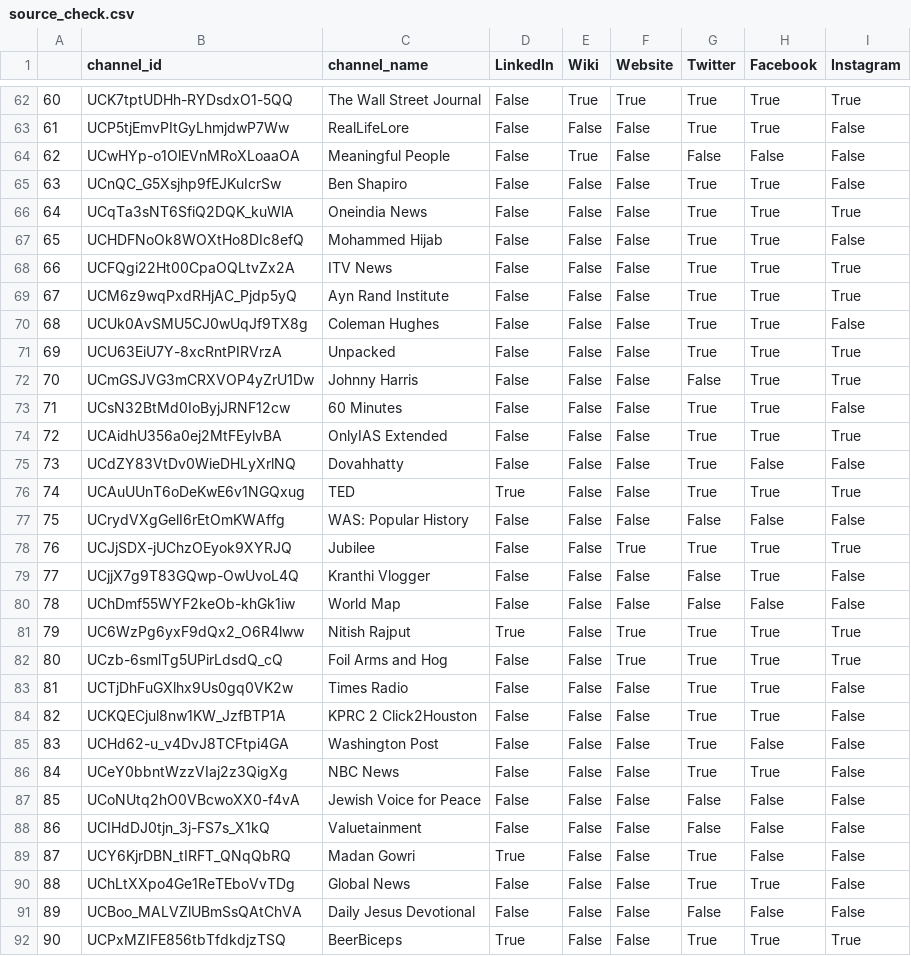
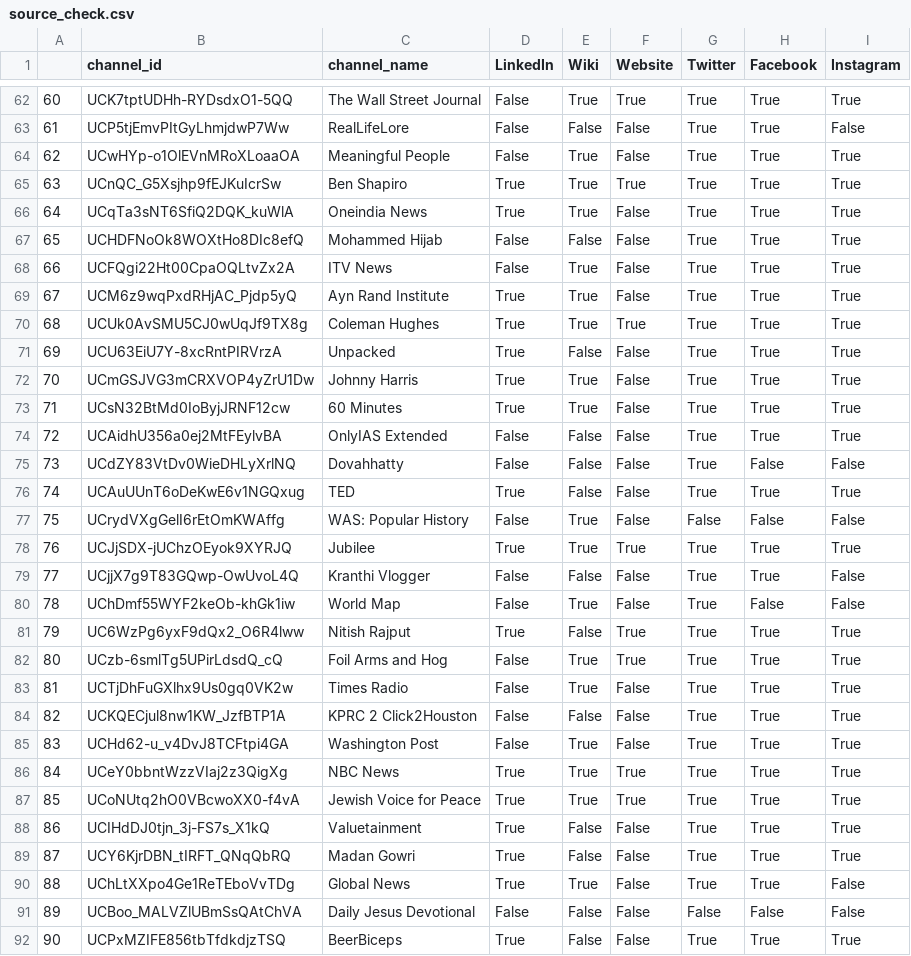
Before and after one commit to R3NZ3L/TruthfulSearch, a CSV file: datasets/israel-palestine_conflict_history/source_check.csv, drawn as a sheet; only a part is shown, gaps mark what is left out.

```diff
--- a/datasets/israel-palestine_conflict_history/source_check.csv
+++ b/datasets/israel-palestine_conflict_history/source_check.csv
@@ -63,12 +63,12 @@
 61,UCP5tjEmvPItGyLhmjdwP7Ww,RealLifeLore,False,False,False,True,True,False
-62,UCwHYp-o1OlEVnMRoXLoaaOA,Meaningful People,False,True,False,False,False,False
-63,UCnQC_G5Xsjhp9fEJKuIcrSw,Ben Shapiro,False,False,False,True,True,False
-64,UCqTa3sNT6SfiQ2DQK_kuWlA,Oneindia News,False,False,False,True,True,True
-65,UCHDFNoOk8WOXtHo8DIc8efQ,Mohammed Hijab,False,False,False,True,True,False
-66,UCFQgi22Ht00CpaOQLtvZx2A,ITV News,False,False,False,True,True,True
-67,UCM6z9wqPxdRHjAC_Pjdp5yQ,Ayn Rand Institute,False,False,False,True,True,True
-68,UCUk0AvSMU5CJ0wUqJf9TX8g,Coleman Hughes,False,False,False,True,True,False
-69,UCU63EiU7Y-8xcRntPIRVrzA,Unpacked,False,False,False,True,True,True
-70,UCmGSJVG3mCRXVOP4yZrU1Dw,Johnny Harris,False,False,False,False,True,True
-71,UCsN32BtMd0IoByjJRNF12cw,60 Minutes,False,False,False,True,True,False
+62,UCwHYp-o1OlEVnMRoXLoaaOA,Meaningful People,False,True,False,True,True,True
+63,UCnQC_G5Xsjhp9fEJKuIcrSw,Ben Shapiro,True,True,True,True,True,True
+64,UCqTa3sNT6SfiQ2DQK_kuWlA,Oneindia News,True,True,False,True,True,True
+65,UCHDFNoOk8WOXtHo8DIc8efQ,Mohammed Hijab,False,False,False,True,True,True
+66,UCFQgi22Ht00CpaOQLtvZx2A,ITV News,False,True,False,True,True,True
+67,UCM6z9wqPxdRHjAC_Pjdp5yQ,Ayn Rand Institute,True,True,False,True,True,True
+68,UCUk0AvSMU5CJ0wUqJf9TX8g,Coleman Hughes,True,True,True,True,True,True
+69,UCU63EiU7Y-8xcRntPIRVrzA,Unpacked,True,False,False,True,True,True
+70,UCmGSJVG3mCRXVOP4yZrU1Dw,Johnny Harris,True,True,False,True,True,True
+71,UCsN32BtMd0IoByjJRNF12cw,60 Minutes,True,True,False,True,True,True
 72,UCAidhU356a0ej2MtFEylvBA,OnlyIAS Extended,False,False,False,True,True,True
@@ -76,16 +76,16 @@
 74,UCAuUUnT6oDeKwE6v1NGQxug,TED,True,False,False,True,True,True
-75,UCrydVXgGelI6rEtOmKWAffg,WAS: Popular History,False,False,False,False,False,False
-76,UCJjSDX-jUChzOEyok9XYRJQ,Jubilee,False,False,True,True,True,True
-77,UCjjX7g9T83GQwp-OwUvoL4Q,Kranthi Vlogger,False,False,False,False,True,False
-78,UChDmf55WYF2keOb-khGk1iw,World Map,False,False,False,False,False,False
+75,UCrydVXgGelI6rEtOmKWAffg,WAS: Popular History,False,True,False,False,False,False
+76,UCJjSDX-jUChzOEyok9XYRJQ,Jubilee,True,True,True,True,True,True
+77,UCjjX7g9T83GQwp-OwUvoL4Q,Kranthi Vlogger,False,False,False,True,True,False
+78,UChDmf55WYF2keOb-khGk1iw,World Map,False,True,False,True,False,False
 79,UC6WzPg6yxF9dQx2_O6R4lww,Nitish Rajput,True,False,True,True,True,True
-80,UCzb-6smlTg5UPirLdsdQ_cQ,Foil Arms and Hog,False,False,True,True,True,True
-81,UCTjDhFuGXlhx9Us0gq0VK2w,Times Radio,False,False,False,True,True,False
-82,UCKQECjul8nw1KW_JzfBTP1A,KPRC 2 Click2Houston,False,False,False,True,True,False
-83,UCHd62-u_v4DvJ8TCFtpi4GA,Washington Post,False,False,False,True,False,False
-84,UCeY0bbntWzzVIaj2z3QigXg,NBC News,False,False,False,True,True,False
-85,UCoNUtq2hO0VBcwoXX0-f4vA,Jewish Voice for Peace,False,False,False,False,False,False
-86,UCIHdDJ0tjn_3j-FS7s_X1kQ,Valuetainment,False,False,False,False,False,False
-87,UCY6KjrDBN_tIRFT_QNqQbRQ,Madan Gowri,True,False,False,True,False,False
-88,UChLtXXpo4Ge1ReTEboVvTDg,Global News,False,False,False,True,True,False
+80,UCzb-6smlTg5UPirLdsdQ_cQ,Foil Arms and Hog,False,True,True,True,True,True
+81,UCTjDhFuGXlhx9Us0gq0VK2w,Times Radio,False,True,False,True,True,True
+82,UCKQECjul8nw1KW_JzfBTP1A,KPRC 2 Click2Houston,False,False,False,True,True,True
+83,UCHd62-u_v4DvJ8TCFtpi4GA,Washington Post,False,True,False,True,True,True
+84,UCeY0bbntWzzVIaj2z3QigXg,NBC News,True,True,True,True,True,True
+85,UCoNUtq2hO0VBcwoXX0-f4vA,Jewish Voice for Peace,True,True,True,True,True,True
+86,UCIHdDJ0tjn_3j-FS7s_X1kQ,Valuetainment,True,False,False,True,True,True
+87,UCY6KjrDBN_tIRFT_QNqQbRQ,Madan Gowri,True,False,False,True,True,True
+88,UChLtXXpo4Ge1ReTEboVvTDg,Global News,True,True,False,True,True,False
 89,UCBoo_MALVZlUBmSsQAtChVA,Daily Jesus Devotional,False,False,False,False,False,False
```
Also changed, not shown: datasets/israel-palestine_conflict_history/source_links.csv, datasets/israel-palestine_conflict_history/unchecked.csv, 1 other file.
